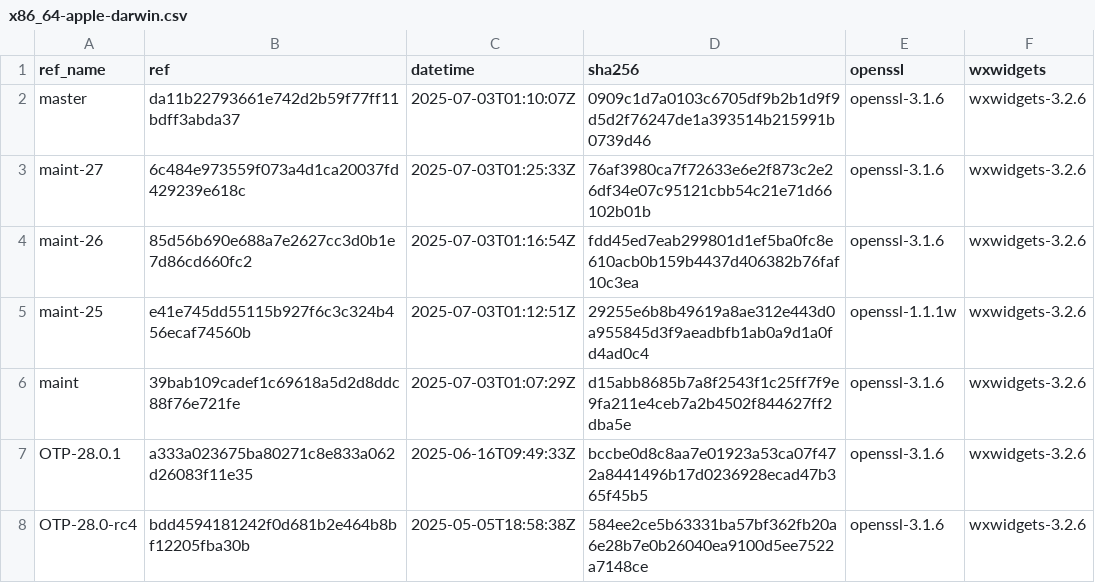
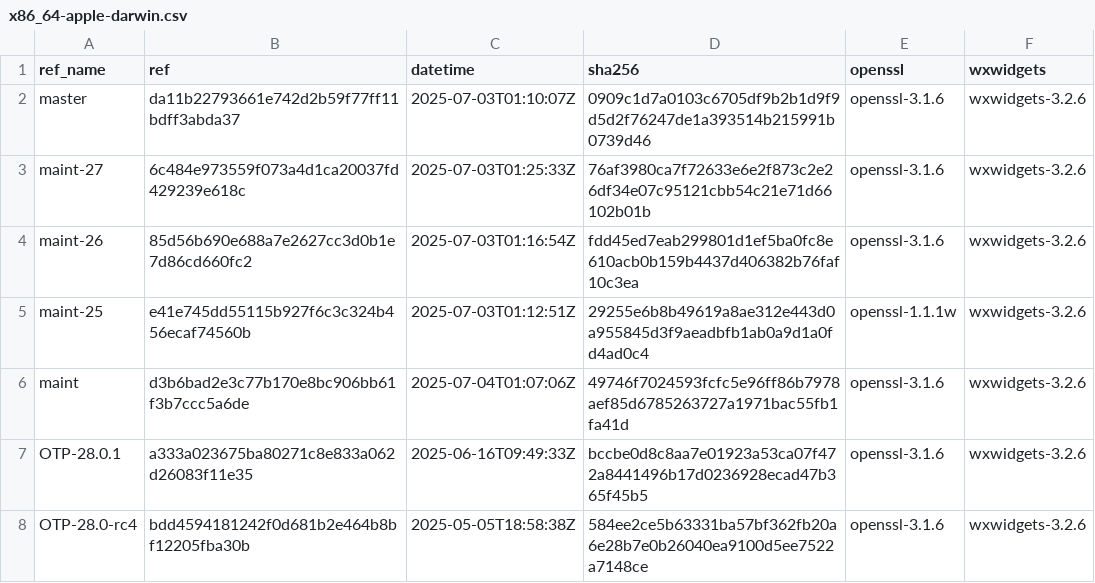
Before and after one commit to paulo-ferraz-oliveira/otp_builds, a CSV file: builds/x86_64-apple-darwin.csv, drawn as a sheet; only a part is shown.

```diff
--- a/builds/x86_64-apple-darwin.csv
+++ b/builds/x86_64-apple-darwin.csv
@@ -5,3 +5,3 @@ maint-26,85d56b690e688a7e2627cc3d0b1e7d86cd660fc2,2025-07-03T01:16:54Z,fdd45ed7e
 maint-25,e41e745dd55115b927f6c3c324b456ecaf74560b,2025-07-03T01:12:51Z,29255e6b8b49619a8ae312e443d0a955845d3f9aeadbfb1ab0a9d1a0fd4ad0c4,openssl-1.1.1w,wxwidgets-3.2.6
-maint,39bab109cadef1c69618a5d2d8ddc88f76e721fe,2025-07-03T01:07:29Z,d15abb8685b7a8f2543f1c25ff7f9e9fa211e4ceb7a2b4502f844627ff2dba5e,openssl-3.1.6,wxwidgets-3.2.6
+maint,d3b6bad2e3c77b170e8bc906bb61f3b7ccc5a6de,2025-07-04T01:07:06Z,49746f7024593fcfc5e96ff86b7978aef85d6785263727a1971bac55fb1fa41d,openssl-3.1.6,wxwidgets-3.2.6
 OTP-28.0.1,a333a023675ba80271c8e833a062d26083f11e35,2025-06-16T09:49:33Z,bccbe0d8c8aa7e01923a53ca07f472a8441496b17d0236928ecad47b365f45b5,openssl-3.1.6,wxwidgets-3.2.6
```
